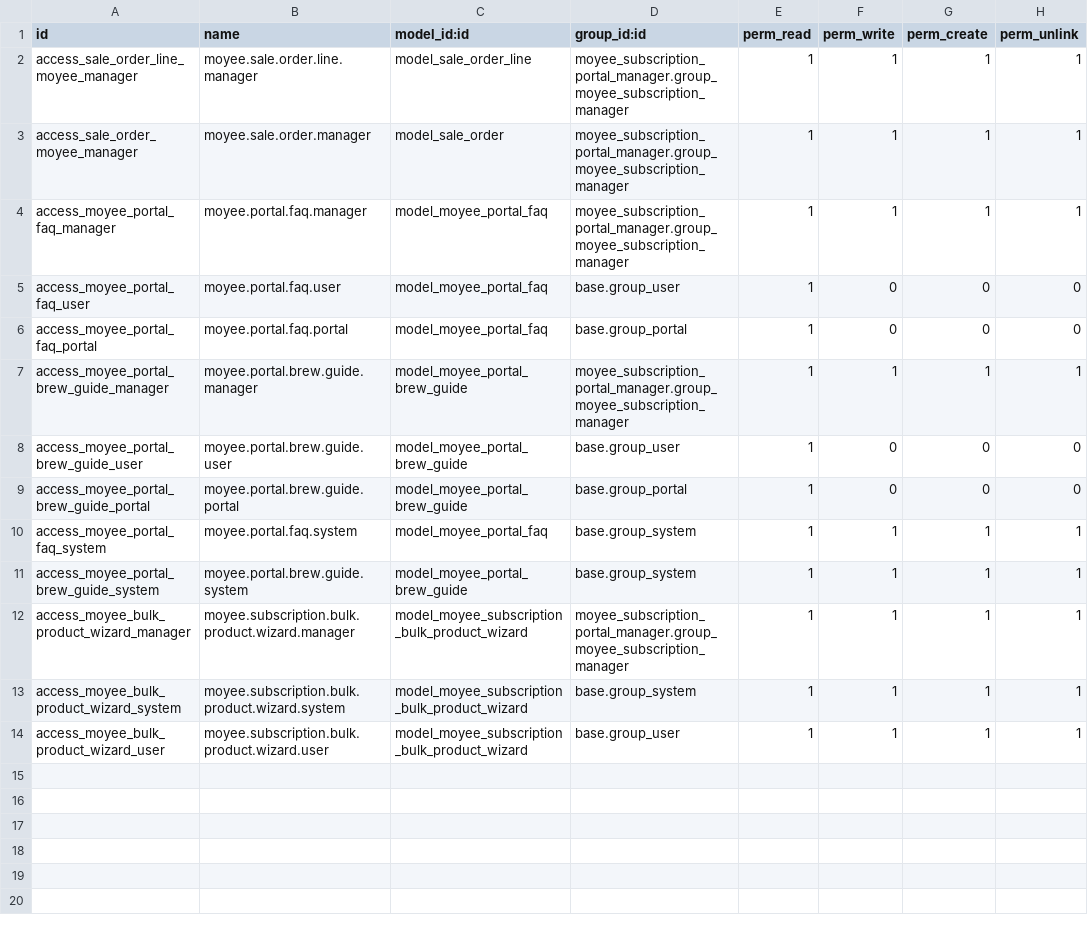
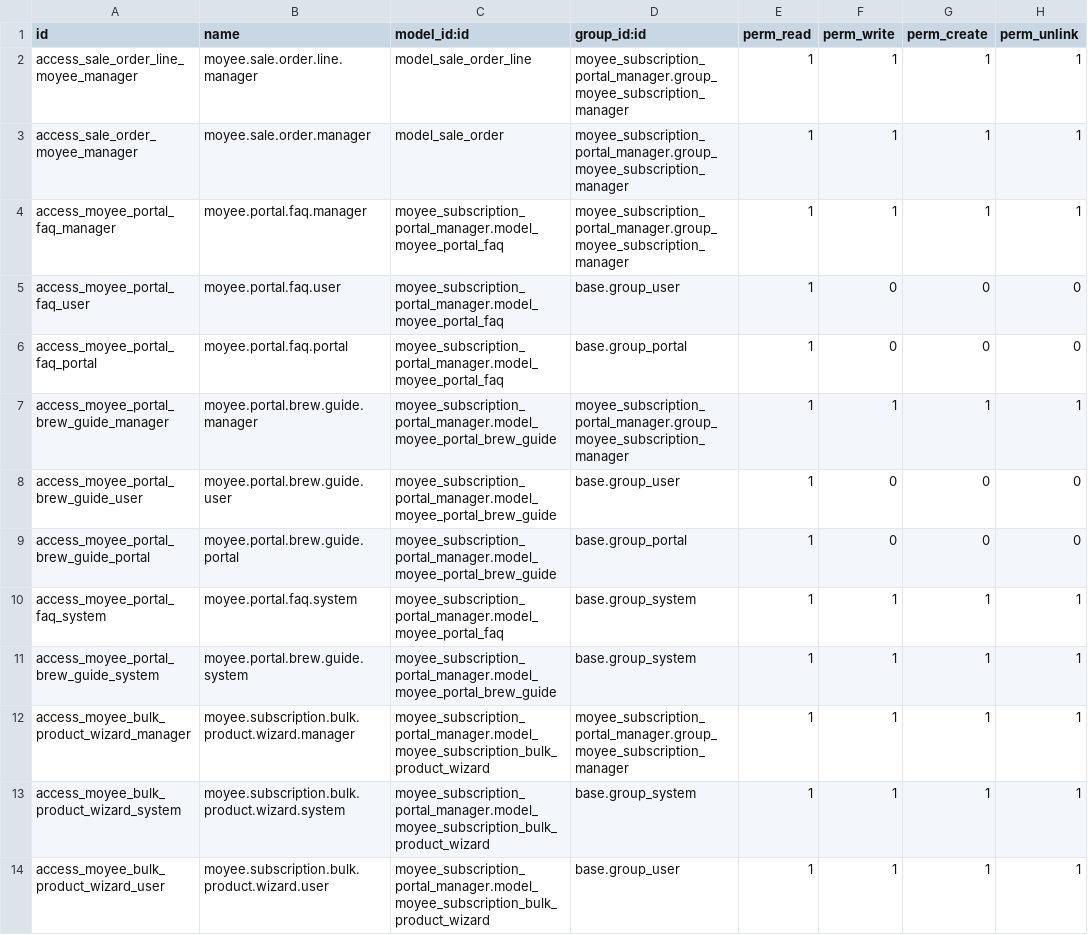
Before and after one commit to devhassan17/moyee_subscription_portal_manager, a CSV file: security/ir.model.access.csv, drawn as a sheet.

```diff
--- a/security/ir.model.access.csv
+++ b/security/ir.model.access.csv
@@ -3,12 +3,12 @@ access_sale_order_line_moyee_manager,moyee.sale.order.line.manager,model_sale_or
 access_sale_order_moyee_manager,moyee.sale.order.manager,model_sale_order,moyee_subscription_portal_manager.group_moyee_subscription_manager,1,1,1,1
-access_moyee_portal_faq_manager,moyee.portal.faq.manager,model_moyee_portal_faq,moyee_subscription_portal_manager.group_moyee_subscription_manager,1,1,1,1
-access_moyee_portal_faq_user,moyee.portal.faq.user,model_moyee_portal_faq,base.group_user,1,0,0,0
-access_moyee_portal_faq_portal,moyee.portal.faq.portal,model_moyee_portal_faq,base.group_portal,1,0,0,0
-access_moyee_portal_brew_guide_manager,moyee.portal.brew.guide.manager,model_moyee_portal_brew_guide,moyee_subscription_portal_manager.group_moyee_subscription_manager,1,1,1,1
-access_moyee_portal_brew_guide_user,moyee.portal.brew.guide.user,model_moyee_portal_brew_guide,base.group_user,1,0,0,0
-access_moyee_portal_brew_guide_portal,moyee.portal.brew.guide.portal,model_moyee_portal_brew_guide,base.group_portal,1,0,0,0
-access_moyee_portal_faq_system,moyee.portal.faq.system,model_moyee_portal_faq,base.group_system,1,1,1,1
-access_moyee_portal_brew_guide_system,moyee.portal.brew.guide.system,model_moyee_portal_brew_guide,base.group_system,1,1,1,1
-access_moyee_bulk_product_wizard_manager,moyee.subscription.bulk.product.wizard.manager,model_moyee_subscription_bulk_product_wizard,moyee_subscription_portal_manager.group_moyee_subscription_manager,1,1,1,1
-access_moyee_bulk_product_wizard_system,moyee.subscription.bulk.product.wizard.system,model_moyee_subscription_bulk_product_wizard,base.group_system,1,1,1,1
-access_moyee_bulk_product_wizard_user,moyee.subscription.bulk.product.wizard.user,model_moyee_subscription_bulk_product_wizard,base.group_user,1,1,1,1
+access_moyee_portal_faq_manager,moyee.portal.faq.manager,moyee_subscription_portal_manager.model_moyee_portal_faq,moyee_subscription_portal_manager.group_moyee_subscription_manager,1,1,1,1
+access_moyee_portal_faq_user,moyee.portal.faq.user,moyee_subscription_portal_manager.model_moyee_portal_faq,base.group_user,1,0,0,0
+access_moyee_portal_faq_portal,moyee.portal.faq.portal,moyee_subscription_portal_manager.model_moyee_portal_faq,base.group_portal,1,0,0,0
+access_moyee_portal_brew_guide_manager,moyee.portal.brew.guide.manager,moyee_subscription_portal_manager.model_moyee_portal_brew_guide,moyee_subscription_portal_manager.group_moyee_subscription_manager,1,1,1,1
+access_moyee_portal_brew_guide_user,moyee.portal.brew.guide.user,moyee_subscription_portal_manager.model_moyee_portal_brew_guide,base.group_user,1,0,0,0
+access_moyee_portal_brew_guide_portal,moyee.portal.brew.guide.portal,moyee_subscription_portal_manager.model_moyee_portal_brew_guide,base.group_portal,1,0,0,0
+access_moyee_portal_faq_system,moyee.portal.faq.system,moyee_subscription_portal_manager.model_moyee_portal_faq,base.group_system,1,1,1,1
+access_moyee_portal_brew_guide_system,moyee.portal.brew.guide.system,moyee_subscription_portal_manager.model_moyee_portal_brew_guide,base.group_system,1,1,1,1
+access_moyee_bulk_product_wizard_manager,moyee.subscription.bulk.product.wizard.manager,moyee_subscription_portal_manager.model_moyee_subscription_bulk_product_wizard,moyee_subscription_portal_manager.group_moyee_subscription_manager,1,1,1,1
+access_moyee_bulk_product_wizard_system,moyee.subscription.bulk.product.wizard.system,moyee_subscription_portal_manager.model_moyee_subscription_bulk_product_wizard,base.group_system,1,1,1,1
+access_moyee_bulk_product_wizard_user,moyee.subscription.bulk.product.wizard.user,moyee_subscription_portal_manager.model_moyee_subscription_bulk_product_wizard,base.group_user,1,1,1,1
```
Also changed, not shown: 2 other files.
